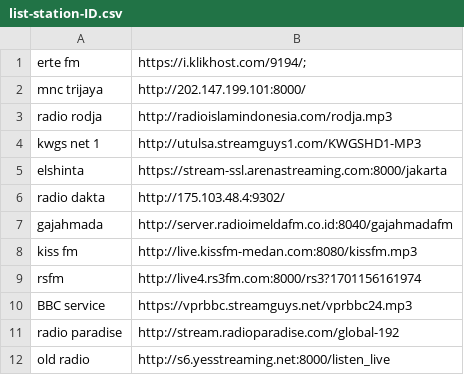
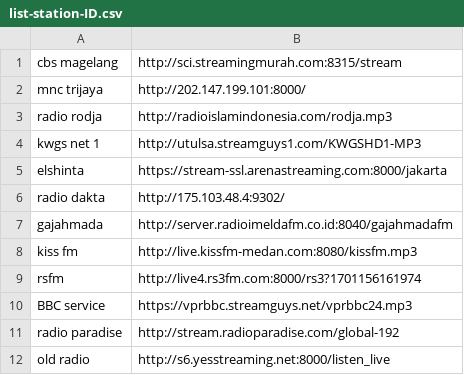
Before and after one commit to Androganz/esp32-basedradio, a CSV file: list-station-ID.csv, drawn as a sheet; removed rows and columns are numbered as before the commit, all else as after; the diff names each change by its address in the sheet, - before the commit and + after, or states it on an @@ line.

Commit message:
Update list-station-ID.csv

```diff
--- a/list-station-ID.csv
+++ b/list-station-ID.csv
-row 1: erte fm | https://i.klikhost.com/9194/;
+row 1: cbs magelang | http://sci.streamingmurah.com:8315/stream
```
